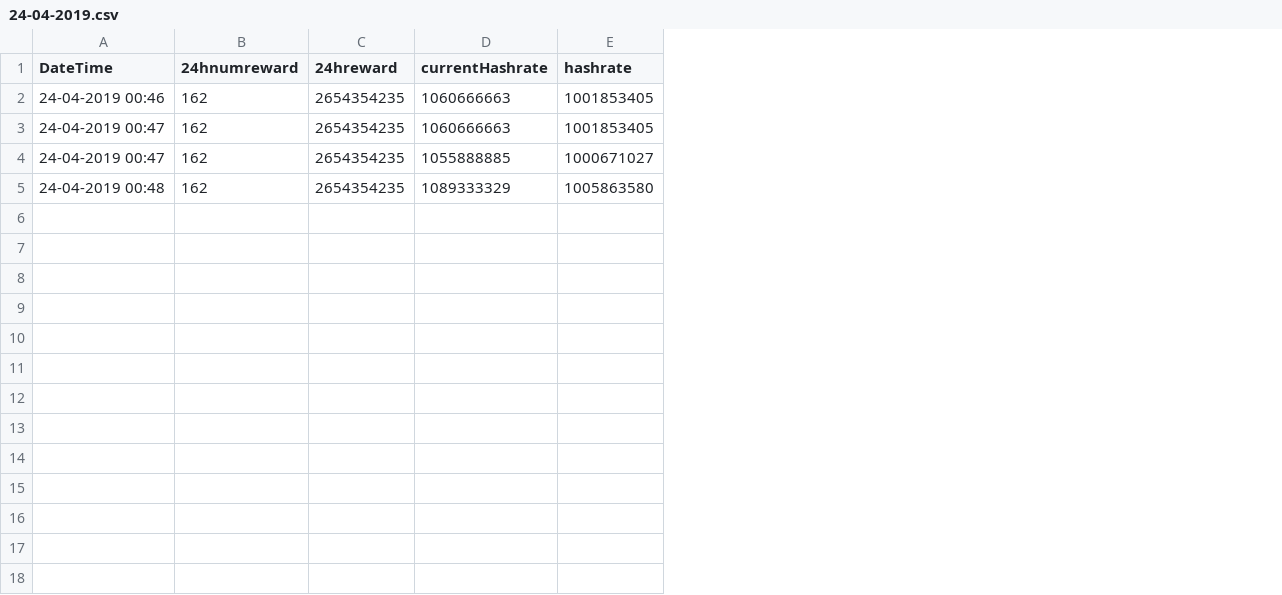
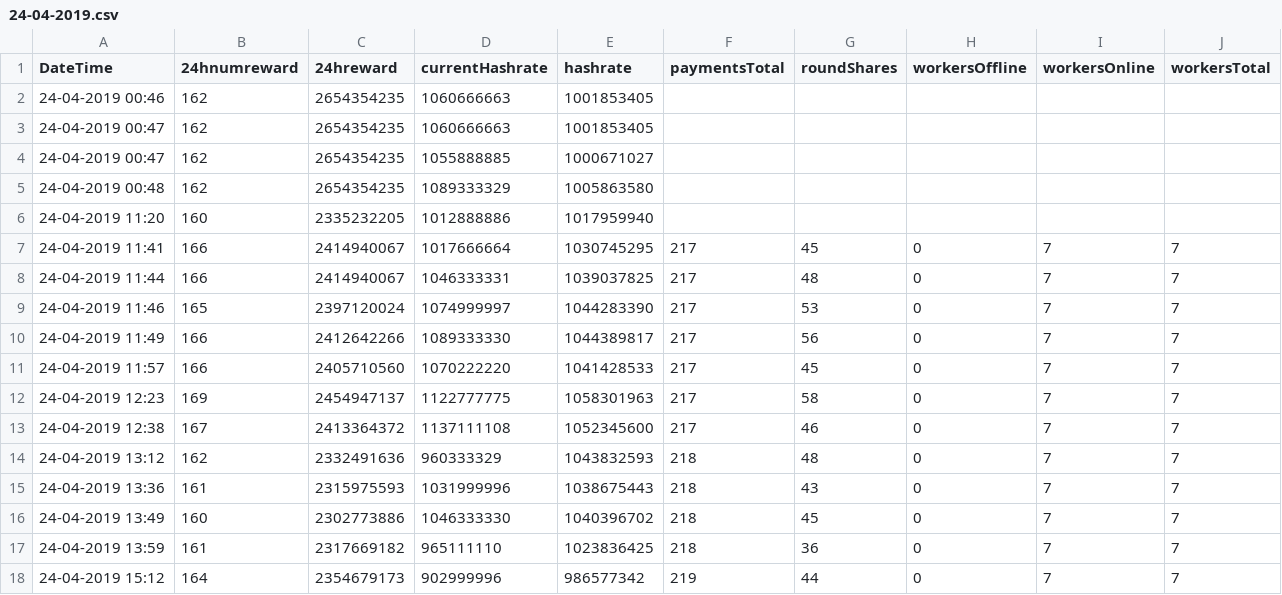
Before and after one commit to IDimych/Tutorial_Work, a CSV file: 24-04-2019.csv, drawn as a sheet; the diff names each change by its address in the sheet, - before the commit and + after, or states it on an @@ line.

```diff
--- a/24-04-2019.csv
+++ b/24-04-2019.csv
+column F (paymentsTotal), empty
+column G (roundShares), empty
+column H (workersOffline), empty
+column I (workersOnline), empty
+column J (workersTotal), empty
+row 6: 24-04-2019 11:20 | 160 | 2335232205 | 1012888886 | 1017959940
+row 7: 24-04-2019 11:41 | 166 | 2414940067 | 1017666664 | 1030745295 | 217 | 45 | 0 | 7 | 7
+row 8: 24-04-2019 11:44 | 166 | 2414940067 | 1046333331 | 1039037825 | 217 | 48 | 0 | 7 | 7
+row 9: 24-04-2019 11:46 | 165 | 2397120024 | 1074999997 | 1044283390 | 217 | 53 | 0 | 7 | 7
+row 10: 24-04-2019 11:49 | 166 | 2412642266 | 1089333330 | 1044389817 | 217 | 56 | 0 | 7 | 7
+row 11: 24-04-2019 11:57 | 166 | 2405710560 | 1070222220 | 1041428533 | 217 | 45 | 0 | 7 | 7
+row 12: 24-04-2019 12:23 | 169 | 2454947137 | 1122777775 | 1058301963 | 217 | 58 | 0 | 7 | 7
+row 13: 24-04-2019 12:38 | 167 | 2413364372 | 1137111108 | 1052345600 | 217 | 46 | 0 | 7 | 7
+row 14: 24-04-2019 13:12 | 162 | 2332491636 | 960333329 | 1043832593 | 218 | 48 | 0 | 7 | 7
+row 15: 24-04-2019 13:36 | 161 | 2315975593 | 1031999996 | 1038675443 | 218 | 43 | 0 | 7 | 7
+row 16: 24-04-2019 13:49 | 160 | 2302773886 | 1046333330 | 1040396702 | 218 | 45 | 0 | 7 | 7
+row 17: 24-04-2019 13:59 | 161 | 2317669182 | 965111110 | 1023836425 | 218 | 36 | 0 | 7 | 7
+row 18: 24-04-2019 15:12 | 164 | 2354679173 | 902999996 | 986577342 | 219 | 44 | 0 | 7 | 7
```
Also changed, not shown: 1 other file.
